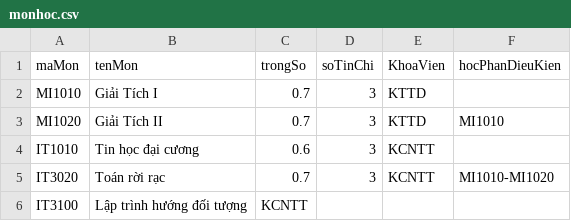
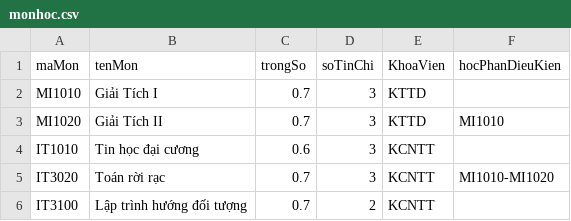
Before and after one commit to haviettrang/QuanLySinhVien, a CSV file: database/monhoc.csv, drawn as a sheet.

Commit message:
update database

```diff
--- a/database/monhoc.csv
+++ b/database/monhoc.csv
@@ -5,2 +5,2 @@ IT1010,Tin học đại cương,0.6,3,KCNTT,
 IT3020,Toán rời rạc,0.7,3,KCNTT,MI1010-MI1020
-IT3100,Lập trình hướng đối tượng,KCNTT,
+IT3100,Lập trình hướng đối tượng,0.7,2,KCNTT,
```
Also changed, not shown: database/sinhvien.csv, 10 other files.
